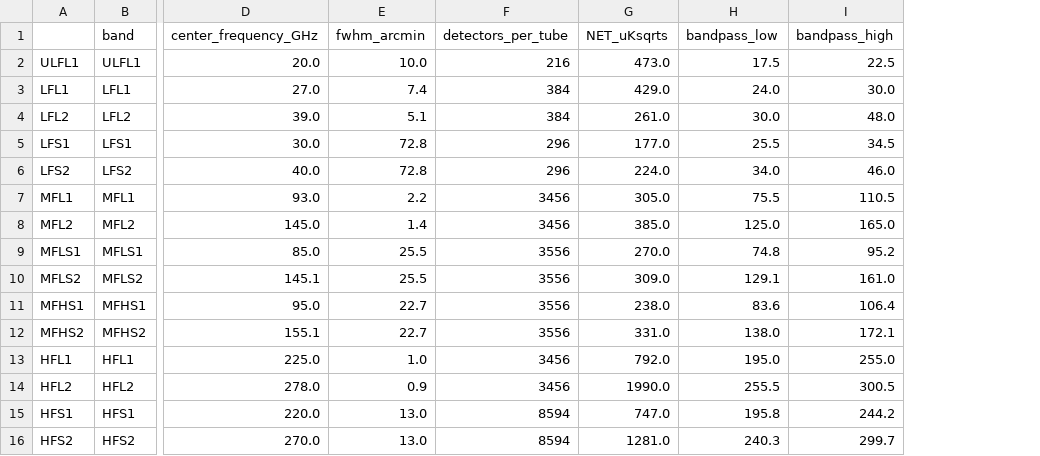
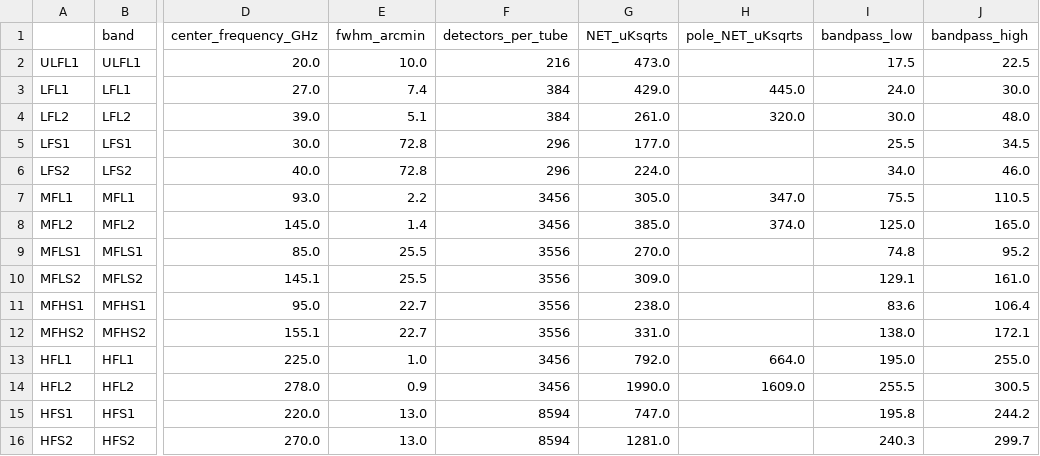
Before and after one commit to CMB-S4/s4mapbasedsims, a CSV file: 202006_foregrounds_extragalactic_cmb_tophat/cmbs4_tophat.csv, drawn as a sheet; only a part is shown, gaps mark what is left out; the diff names each change by its address in the sheet, - before the commit and + after, or states it on an @@ line.

Commit message:
add pole LAT NET

```diff
--- a/202006_foregrounds_extragalactic_cmb_tophat/cmbs4_tophat.csv
+++ b/202006_foregrounds_extragalactic_cmb_tophat/cmbs4_tophat.csv
+column H (pole_NET_uKsqrts), rows 3-14: 445.0 | 320.0 |  |  | 347.0 | 374.0 |  |  |  |  | 664.0 | 1609.0
```
Also changed, not shown: 4 other files.
